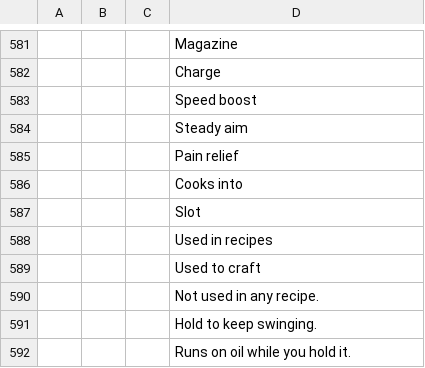
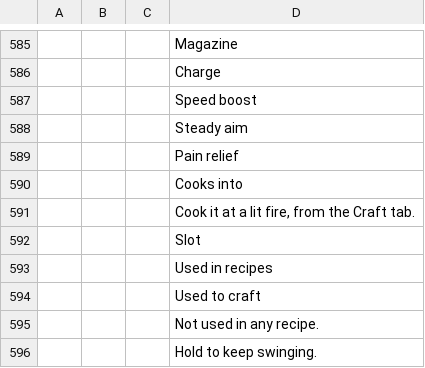
Before and after one commit to devconnecting1/meu-jogo-beta, a CSV file: design/locale/ProjectZ.csv, drawn as a sheet; only a part is shown, gaps mark what is left out; the shorter side is filled out with more unchanged rows; the diff covers the shown part only; the diff names each change by its address in the sheet, - before the commit and + after, or states it on an @@ line.

```diff
--- a/design/locale/ProjectZ.csv
+++ b/design/locale/ProjectZ.csv
+row 591:  |  |  | Cook it at a lit fire, from the Craft tab.
```
Also changed, not shown: 9 added rows and 3 edited cells elsewhere in this file, 27 other files.
